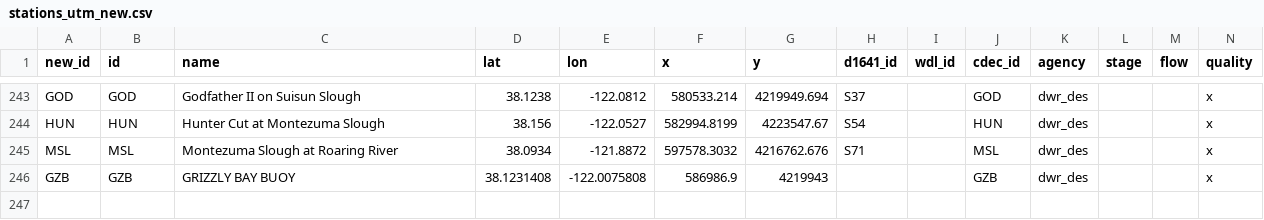
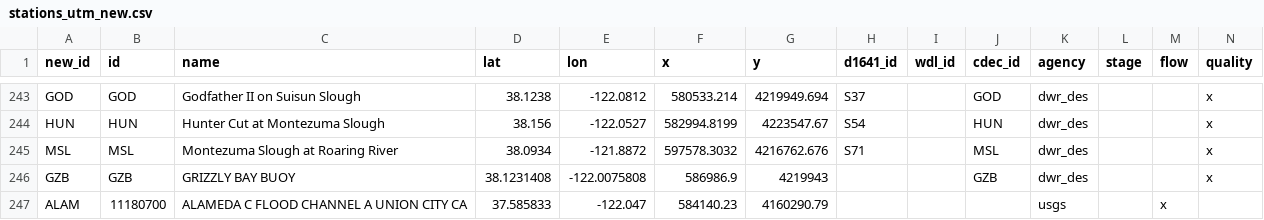
Before and after one commit to CADWRDeltaModeling/BayDeltaSCHISM, a CSV file: data/stations_utm_new.csv, drawn as a sheet; only a part is shown, gaps mark what is left out; rows hold the shown columns only; the diff names each change by its address in the sheet, - before the commit and + after, or states it on an @@ line.

Commit message:
adding alameda

```diff
--- a/data/stations_utm_new.csv
+++ b/data/stations_utm_new.csv
+row 247: ALAM | 11180700 | ALAMEDA C FLOOD CHANNEL A UNION CITY CA | 37.585833 | -122.047 | 584140.23 | 4160290.79 |  |  |  | usgs |  | x
```
